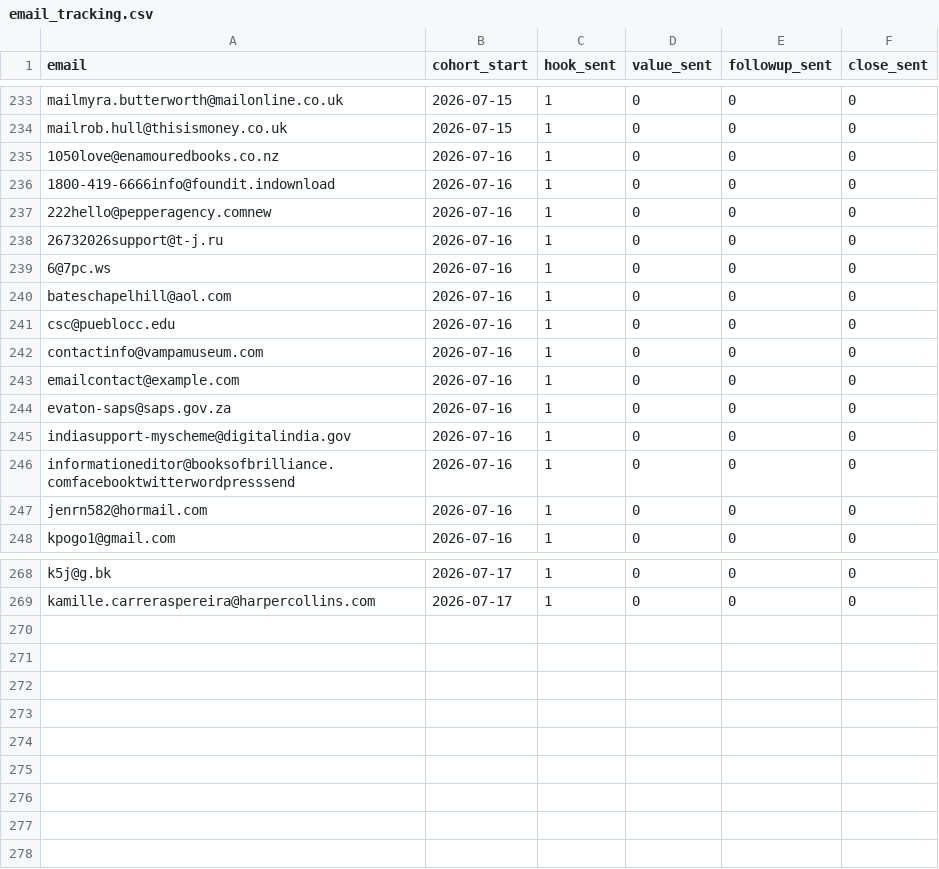
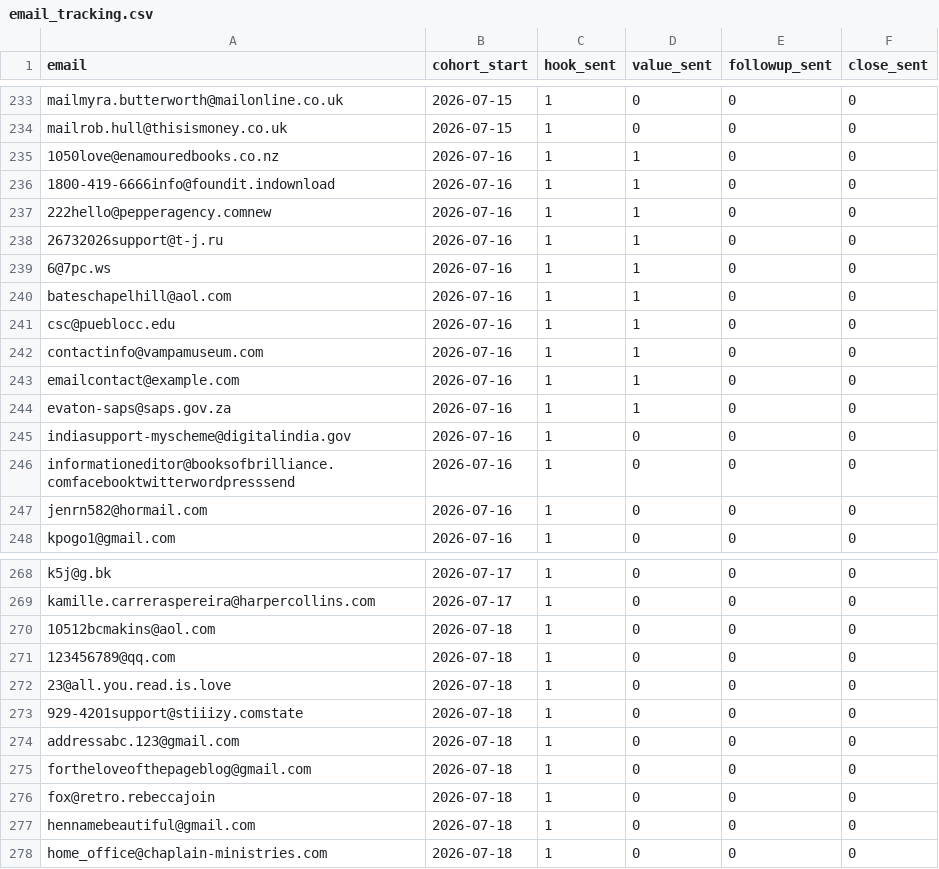
Before and after one commit to writingprofoo1/romance-robot, a CSV file: email_tracking.csv, drawn as a sheet; only a part is shown, gaps mark what is left out; the diff covers the shown part only.

```diff
--- a/email_tracking.csv
+++ b/email_tracking.csv
@@ -234,12 +234,12 @@ mailmyra.butterworth@mailonline.co.uk,2026-07-15,1,0,0,0
 mailrob.hull@thisismoney.co.uk,2026-07-15,1,0,0,0
-1050love@enamouredbooks.co.nz,2026-07-16,1,0,0,0
-1800-419-6666info@foundit.indownload,2026-07-16,1,0,0,0
-222hello@pepperagency.comnew,2026-07-16,1,0,0,0
-26732026support@t-j.ru,2026-07-16,1,0,0,0
-6@7pc.ws,2026-07-16,1,0,0,0
-bateschapelhill@aol.com,2026-07-16,1,0,0,0
-csc@pueblocc.edu,2026-07-16,1,0,0,0
-contactinfo@vampamuseum.com,2026-07-16,1,0,0,0
-emailcontact@example.com,2026-07-16,1,0,0,0
-evaton-saps@saps.gov.za,2026-07-16,1,0,0,0
+1050love@enamouredbooks.co.nz,2026-07-16,1,1,0,0
+1800-419-6666info@foundit.indownload,2026-07-16,1,1,0,0
+222hello@pepperagency.comnew,2026-07-16,1,1,0,0
+26732026support@t-j.ru,2026-07-16,1,1,0,0
+6@7pc.ws,2026-07-16,1,1,0,0
+bateschapelhill@aol.com,2026-07-16,1,1,0,0
+csc@pueblocc.edu,2026-07-16,1,1,0,0
+contactinfo@vampamuseum.com,2026-07-16,1,1,0,0
+emailcontact@example.com,2026-07-16,1,1,0,0
+evaton-saps@saps.gov.za,2026-07-16,1,1,0,0
 indiasupport-myscheme@digitalindia.gov,2026-07-16,1,0,0,0
@@ -269 +269,10 @@ k5j@g.bk,2026-07-17,1,0,0,0
 kamille.carreraspereira@harpercollins.com,2026-07-17,1,0,0,0
+10512bcmakins@aol.com,2026-07-18,1,0,0,0
+123456789@qq.com,2026-07-18,1,0,0,0
+23@all.you.read.is.love,2026-07-18,1,0,0,0
+929-4201support@stiiizy.comstate,2026-07-18,1,0,0,0
+addressabc.123@gmail.com,2026-07-18,1,0,0,0
+fortheloveofthepageblog@gmail.com,2026-07-18,1,0,0,0
+fox@retro.rebeccajoin,2026-07-18,1,0,0,0
+hennamebeautiful@gmail.com,2026-07-18,1,0,0,0
+home_office@chaplain-ministries.com,2026-07-18,1,0,0,0
```
Also changed, not shown: 81 edited cells elsewhere in this file, content.csv, 1 other file.
